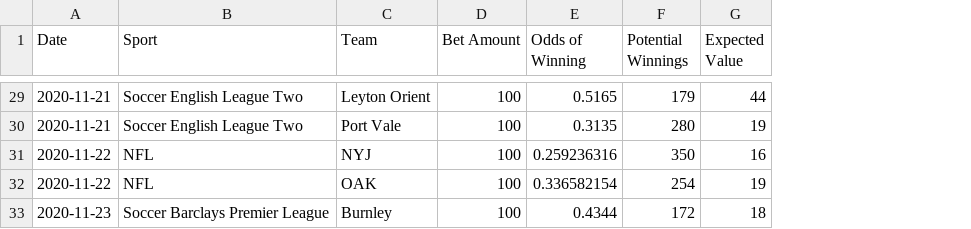
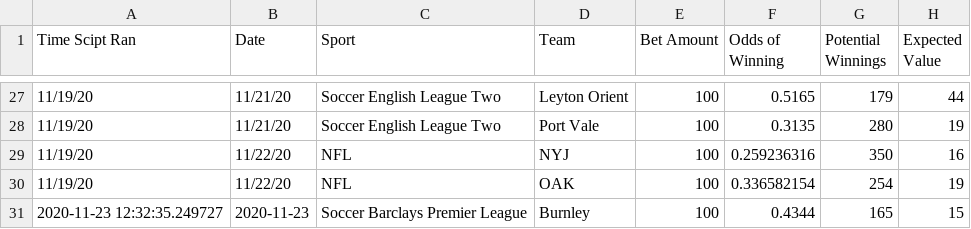
Before and after one commit to zlessner/Sports-Odds-Model, a CSV file: model/bets.csv, drawn as a sheet; only a part is shown, gaps mark what is left out; addresses are those after the commit; the diff covers the shown part only; the diff names each change by its address in the sheet, - before the commit and + after, or states it on an @@ line.

```diff
--- a/model/bets.csv
+++ b/model/bets.csv
+column A (Time Scipt Ran), rows 27-31: 11/19/20 | 11/19/20 | 11/19/20 | 11/19/20 | 2020-11-23 12:32:35.249727
-B27:B28 (Date): 2020-11-21
+B27:B28 (Date): 11/21/20
-B29:B30 (Date): 2020-11-22
+B29:B30 (Date): 11/22/20
-G31 (Potential Winnings): 172
+G31 (Potential Winnings): 165
-H31 (Expected Value): 18
+H31 (Expected Value): 15
```
Also changed, not shown: 2 removed rows and 25 edited cells elsewhere in this file, model/betResults.csv, 2 other files.
